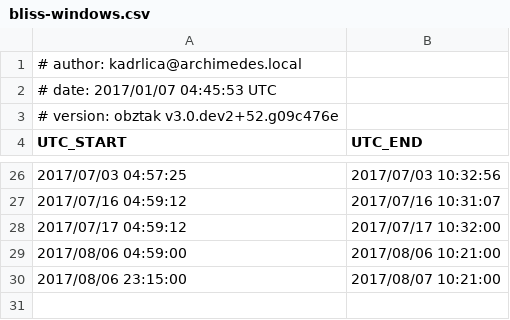
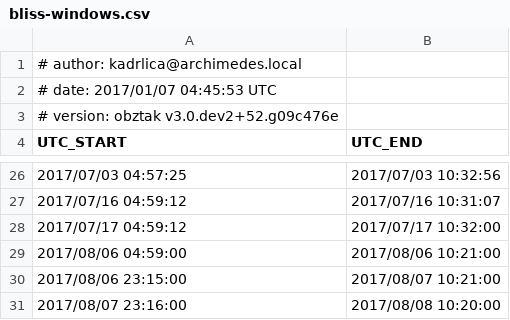
Before and after one commit to kadrlica/obztak, a CSV file: obztak/data/bliss-windows.csv, drawn as a sheet; only a part is shown, gaps mark what is left out; the diff names each change by its address in the sheet, - before the commit and + after, or states it on an @@ line.

```diff
--- a/obztak/data/bliss-windows.csv
+++ b/obztak/data/bliss-windows.csv
+row 31: 2017/08/07 23:16:00 | 2017/08/08 10:20:00
```
Also changed, not shown: 5 other files.
